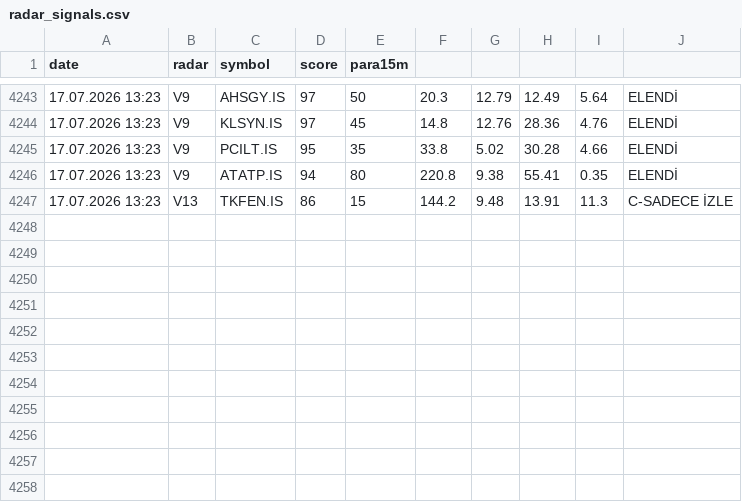
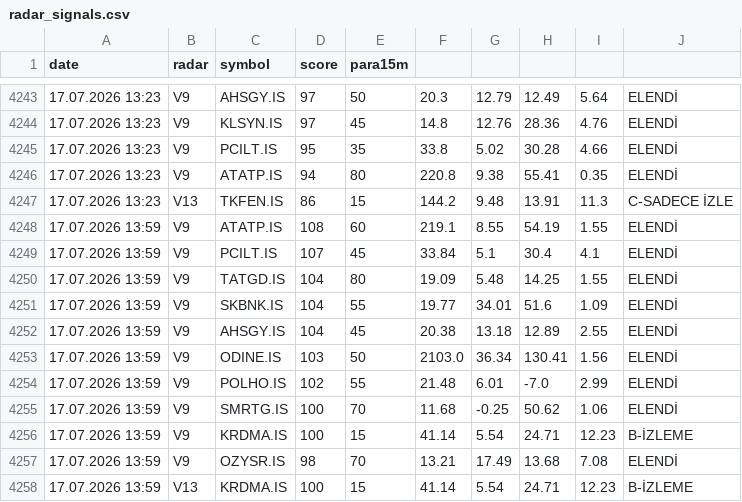
Before and after one commit to gokhan-bist-radar/gokhan-bist-radar, a CSV file: radar_signals.csv, drawn as a sheet; only a part is shown, gaps mark what is left out; the diff names each change by its address in the sheet, - before the commit and + after, or states it on an @@ line.

```diff
--- a/radar_signals.csv
+++ b/radar_signals.csv
+row 4248: 17.07.2026 13:59 | V9 | ATATP.IS | 108 | 60 | 219.1 | 8.55 | 54.19 | 1.55 | ELENDİ
+row 4249: 17.07.2026 13:59 | V9 | PCILT.IS | 107 | 45 | 33.84 | 5.1 | 30.4 | 4.1 | ELENDİ
+row 4250: 17.07.2026 13:59 | V9 | TATGD.IS | 104 | 80 | 19.09 | 5.48 | 14.25 | 1.55 | ELENDİ
+row 4251: 17.07.2026 13:59 | V9 | SKBNK.IS | 104 | 55 | 19.77 | 34.01 | 51.6 | 1.09 | ELENDİ
+row 4252: 17.07.2026 13:59 | V9 | AHSGY.IS | 104 | 45 | 20.38 | 13.18 | 12.89 | 2.55 | ELENDİ
+row 4253: 17.07.2026 13:59 | V9 | ODINE.IS | 103 | 50 | 2103.0 | 36.34 | 130.41 | 1.56 | ELENDİ
+row 4254: 17.07.2026 13:59 | V9 | POLHO.IS | 102 | 55 | 21.48 | 6.01 | -7.0 | 2.99 | ELENDİ
+row 4255: 17.07.2026 13:59 | V9 | SMRTG.IS | 100 | 70 | 11.68 | -0.25 | 50.62 | 1.06 | ELENDİ
+row 4256: 17.07.2026 13:59 | V9 | KRDMA.IS | 100 | 15 | 41.14 | 5.54 | 24.71 | 12.23 | B-İZLEME
+row 4257: 17.07.2026 13:59 | V9 | OZYSR.IS | 98 | 70 | 13.21 | 17.49 | 13.68 | 7.08 | ELENDİ
+row 4258: 17.07.2026 13:59 | V13 | KRDMA.IS | 100 | 15 | 41.14 | 5.54 | 24.71 | 12.23 | B-İZLEME
```
Also changed, not shown: radar_memory.csv, radar_performance.csv.
